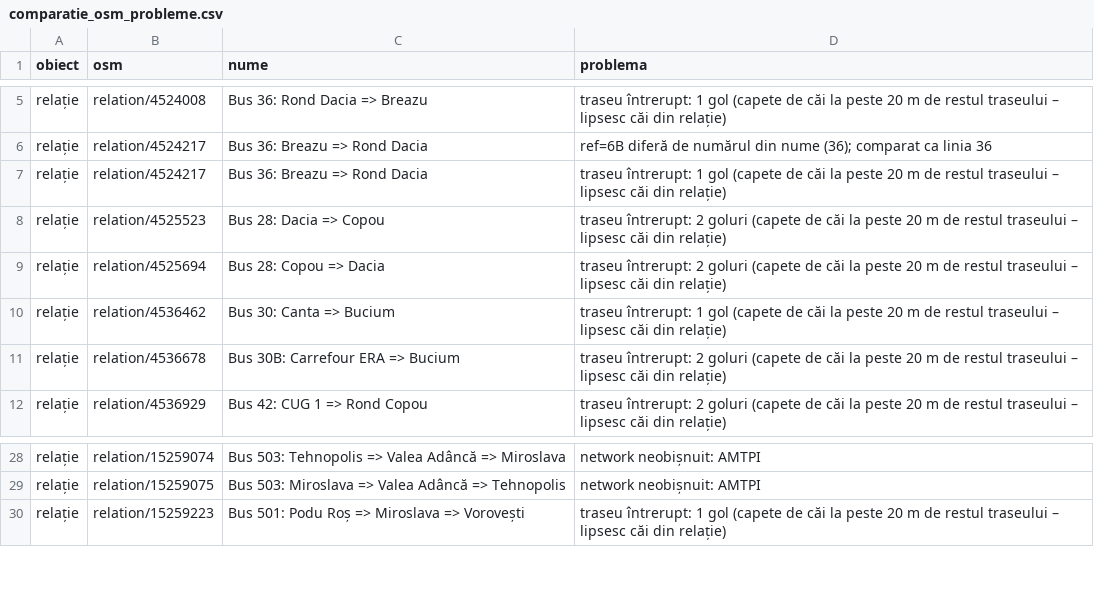
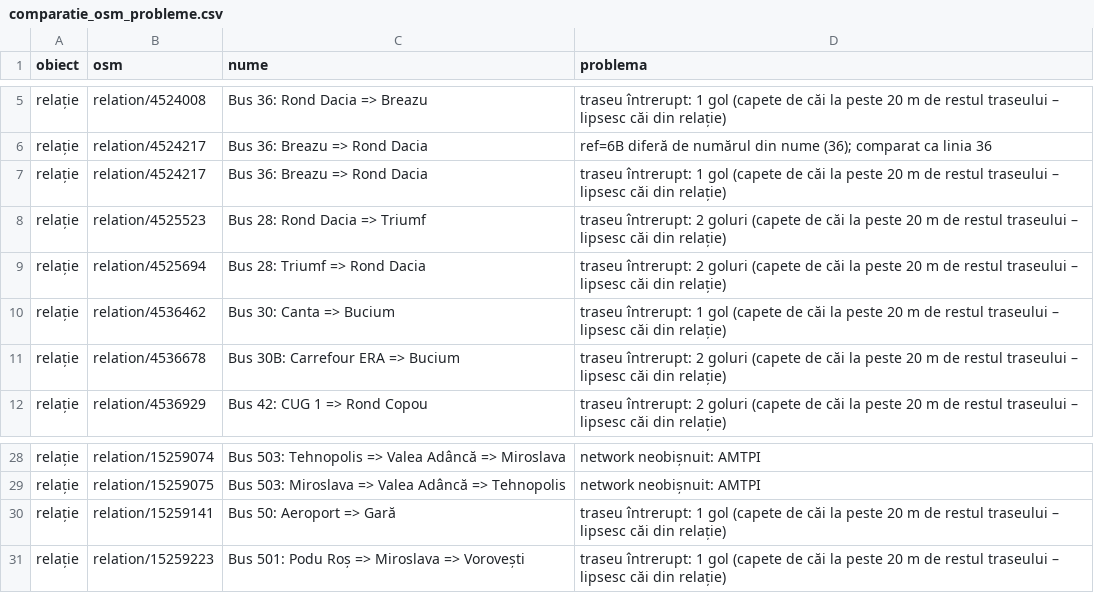
Before and after one commit to coveadrian83/gis, a CSV file: public/data/transport/comparatie_osm_probleme.csv, drawn as a sheet; only a part is shown, gaps mark what is left out.

```diff
--- a/public/data/transport/comparatie_osm_probleme.csv
+++ b/public/data/transport/comparatie_osm_probleme.csv
@@ -7,4 +7,4 @@ relație,relation/4524217,Bus 36: Breazu => Rond Dacia,ref=6B diferă de număru
 relație,relation/4524217,Bus 36: Breazu => Rond Dacia,traseu întrerupt: 1 gol (capete de căi la peste 20 m de restul traseului – lipsesc căi din relație)
-relație,relation/4525523,Bus 28: Dacia => Copou,traseu întrerupt: 2 goluri (capete de căi la peste 20 m de restul traseului – lipsesc căi din relație)
-relație,relation/4525694,Bus 28: Copou => Dacia,traseu întrerupt: 2 goluri (capete de căi la peste 20 m de restul traseului – lipsesc căi din relație)
+relație,relation/4525523,Bus 28: Rond Dacia => Triumf,traseu întrerupt: 2 goluri (capete de căi la peste 20 m de restul traseului – lipsesc căi din relație)
+relație,relation/4525694,Bus 28: Triumf => Rond Dacia,traseu întrerupt: 2 goluri (capete de căi la peste 20 m de restul traseului – lipsesc căi din relație)
 relație,relation/4536462,Bus 30: Canta => Bucium,traseu întrerupt: 1 gol (capete de căi la peste 20 m de restul traseului – lipsesc căi din relație)
@@ -29,2 +29,3 @@ relație,relation/15259074,Bus 503: Tehnopolis => Valea Adâncă => Miroslava,ne
 relație,relation/15259075,Bus 503: Miroslava => Valea Adâncă => Tehnopolis,network neobișnuit: AMTPI
+relație,relation/15259141,Bus 50: Aeroport => Gară,traseu întrerupt: 1 gol (capete de căi la peste 20 m de restul traseului – lipsesc căi din relație)
 relație,relation/15259223,Bus 501: Podu Roș => Miroslava => Vorovești,traseu întrerupt: 1 gol (capete de căi la peste 20 m de restul traseului – lipsesc căi din relație)
```
Also changed, not shown: public/data/transport/comparatie_osm_linii.csv, public/data/transport/comparatie_osm_statii.csv, 8 other files.
